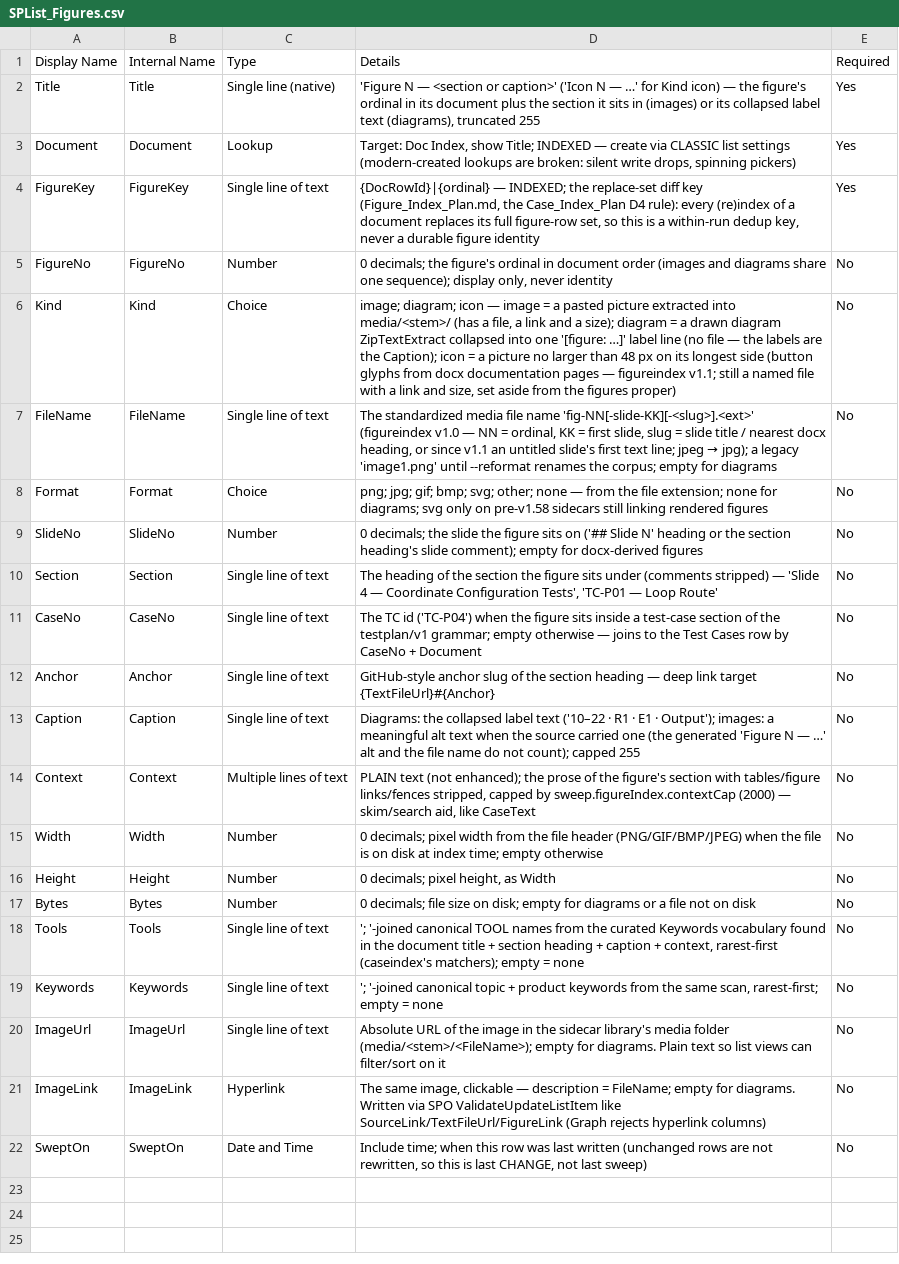
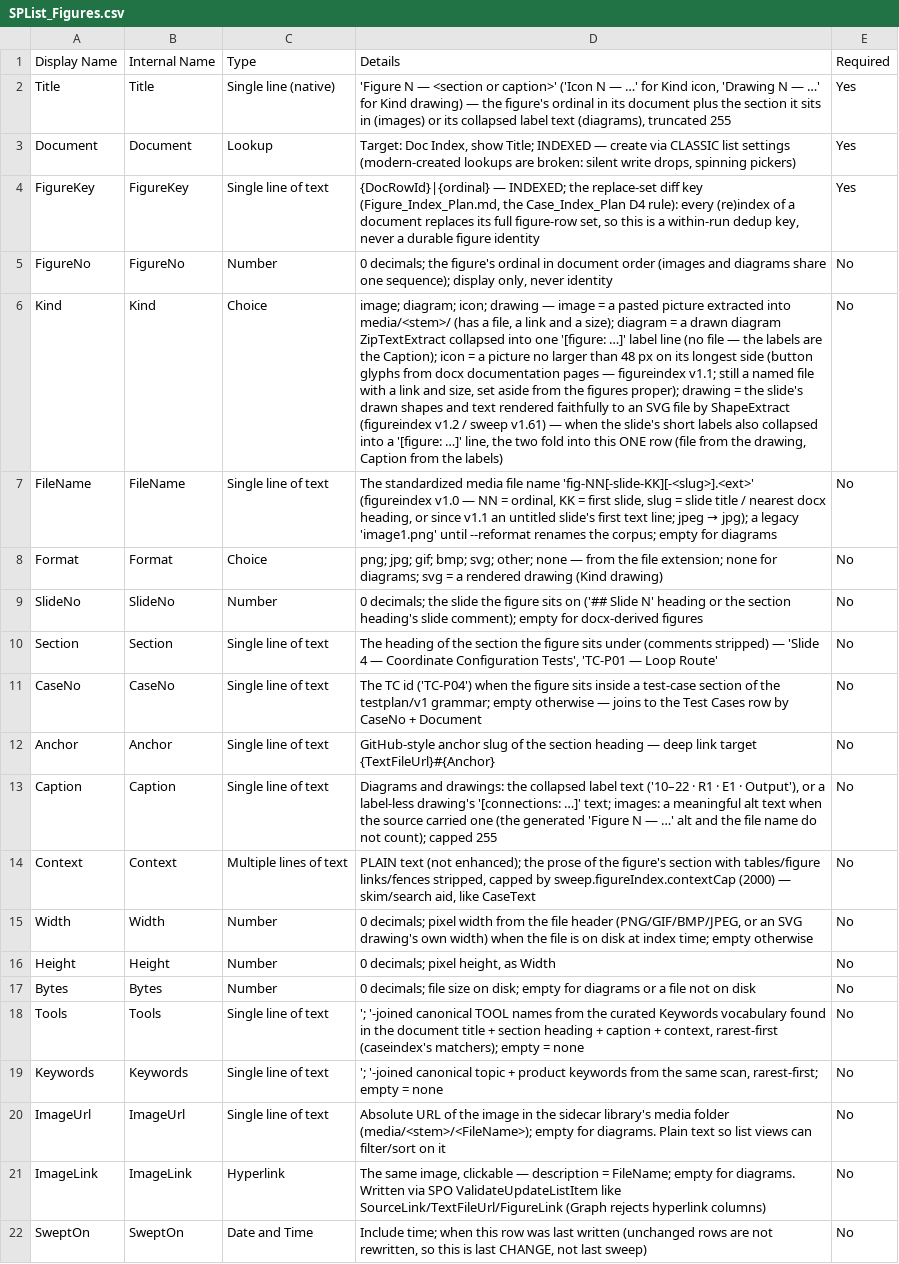
Before and after one commit to roperkevin/lrs-doc-index, a CSV file: schemas/SPList_Figures.csv, drawn as a sheet; the diff names each change by its address in the sheet, - before the commit and + after, or states it on an @@ line.

```diff
--- a/schemas/SPList_Figures.csv
+++ b/schemas/SPList_Figures.csv
-D2: …for Kind icon) — the…
+D2: …for Kind icon, 'Drawing N — …' for Kind drawing) — the…
-D6: image; diagram; icon — image = a pasted picture extracted into media/<stem>/ (has a file, a link and a size); diagram = a drawn diagram ZipTextExtract collapsed into one '[figure: …]' label line (no file — the labels are the Caption); icon = a picture no larger than 48 px on its longest side (button glyphs from docx documentation pages — figureindex v1.1; still a named file with a link and size, set aside from the figures proper)
+D6: image; diagram; icon; drawing — image = a pasted picture extracted into media/<stem>/ (has a file, a link and a size); diagram = a drawn diagram ZipTextExtract collapsed into one '[figure: …]' label line (no file — the labels are the Caption); icon = a picture no larger than 48 px on its longest side (button glyphs from docx documentation pages — figureindex v1.1; still a named file with a link and size, set aside from the figures proper); drawing = the slide's drawn shapes and text rendered faithfully to an SVG file by ShapeExtract (figureindex v1.2 / sweep v1.61) — when the slide's short labels also collapsed into a '[figure: …]' line, the two fold into this ONE row (file from the drawing, Caption from the labels)
-D8: …diagrams; svg only on pre-v1.58 sidecars still linking rendered figures
+D8: …diagrams; svg = a rendered drawing (Kind drawing)
-D13: Diagrams: the collapsed label text ('10–22 · R1 · E1 · Output'); images: a…
+D13: Diagrams and drawings: the collapsed label text ('10–22 · R1 · E1 · Output'), or a label-less drawing's '[connections: …]' text; images: a…
-D15: …file header (PNG/GIF/BMP/JPEG) when the…
+D15: …file header (PNG/GIF/BMP/JPEG, or an SVG drawing's own width) when the…
```
Also changed, not shown: 18 other files.
